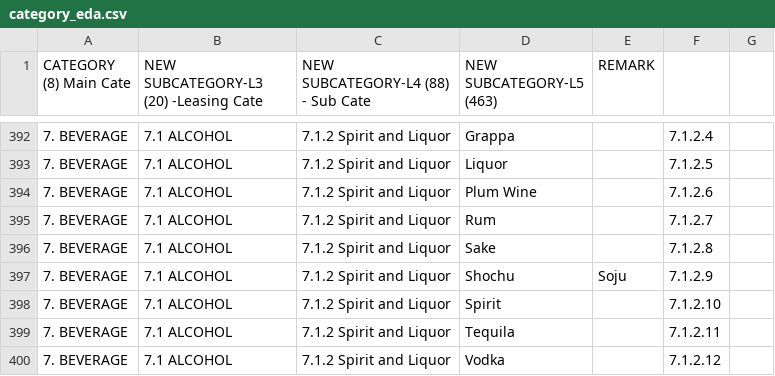
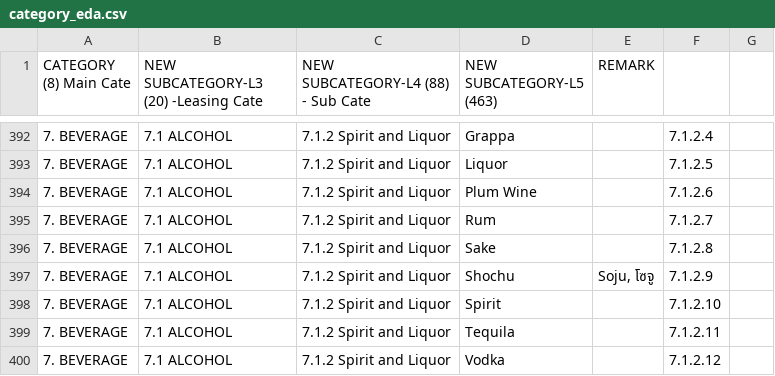
Before and after one commit to Harirak/test_streamlit, a CSV file: category_eda.csv, drawn as a sheet; only a part is shown, gaps mark what is left out.

Commit message:
Add files via upload

```diff
--- a/category_eda.csv
+++ b/category_eda.csv
@@ -396,3 +396,3 @@
 7. BEVERAGE,7.1 ALCOHOL,7.1.2 Spirit and Liquor,Sake,,7.1.2.8,
-7. BEVERAGE,7.1 ALCOHOL,7.1.2 Spirit and Liquor,Shochu,Soju,7.1.2.9,
+7. BEVERAGE,7.1 ALCOHOL,7.1.2 Spirit and Liquor,Shochu,"Soju, โซจู",7.1.2.9,
 7. BEVERAGE,7.1 ALCOHOL,7.1.2 Spirit and Liquor,Spirit,,7.1.2.10,
```
